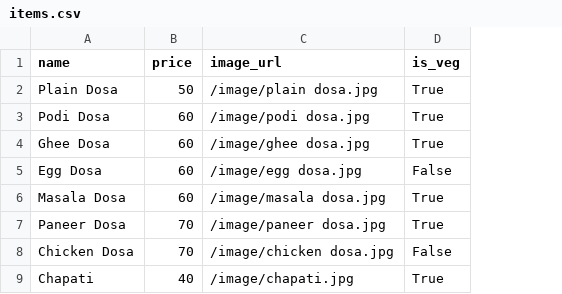
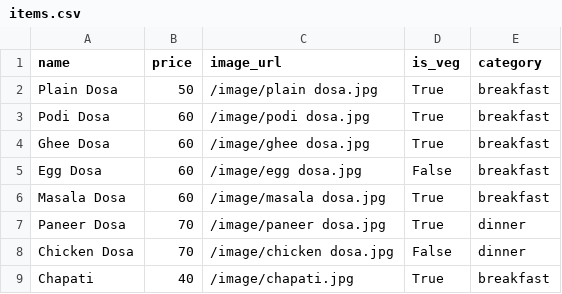
Before and after one commit to solvedbiscuit71/acm, a CSV file: api/assets/items.csv, drawn as a sheet; only a part is shown; the diff names each change by its address in the sheet, - before the commit and + after, or states it on an @@ line.

Commit message:
category added

```diff
--- a/api/assets/items.csv
+++ b/api/assets/items.csv
+column E (category), rows 2-9: breakfast | breakfast | breakfast | breakfast | breakfast | dinner | dinner | breakfast
```
Also changed, not shown: 1 other file.
